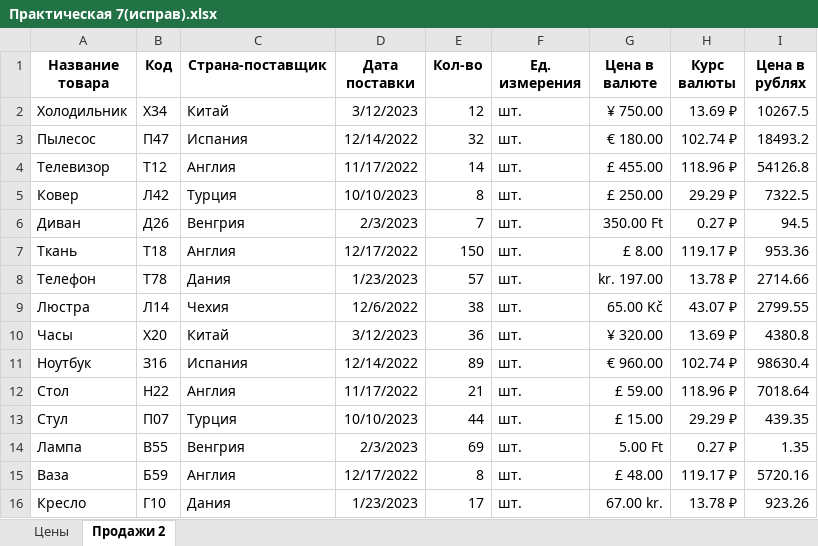
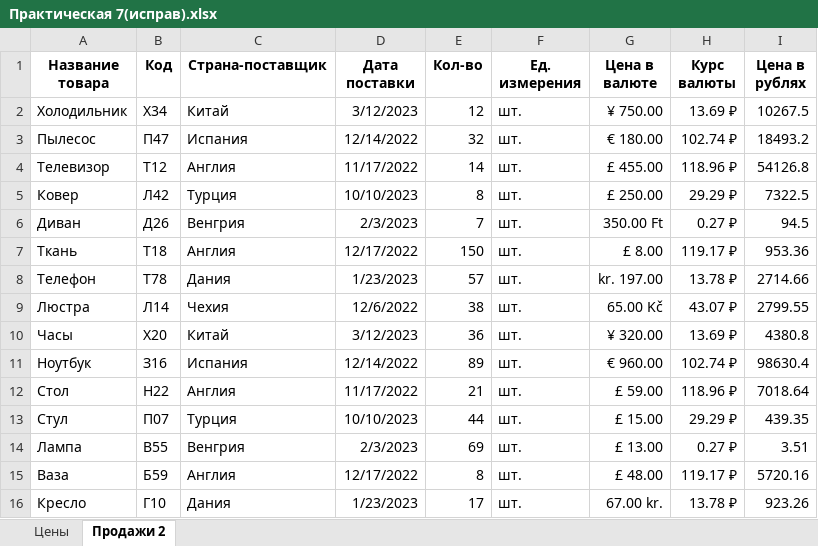
Before and after one commit to HendiShmendi/it, an Excel workbook: Практическая 7(исправ).xlsx, sheet Продажи 2, drawn as a sheet; values as stored, in another font and other column widths than the file's, no borders; conditional formats not drawn; the diff names each change by its address in the sheet, - before the commit and + after, or states it on an @@ line.

```diff
--- a/Практическая 7(исправ).xlsx (sheet Продажи 2)
+++ b/Практическая 7(исправ).xlsx (sheet Продажи 2)
-G14 (Цена в валюте): 5.00 Ft
+G14 (Цена в валюте): £ 13.00
-I14 (Цена в рублях): 1.35
+I14 (Цена в рублях): 3.51
```
Also changed, not shown: sheet Цены.
